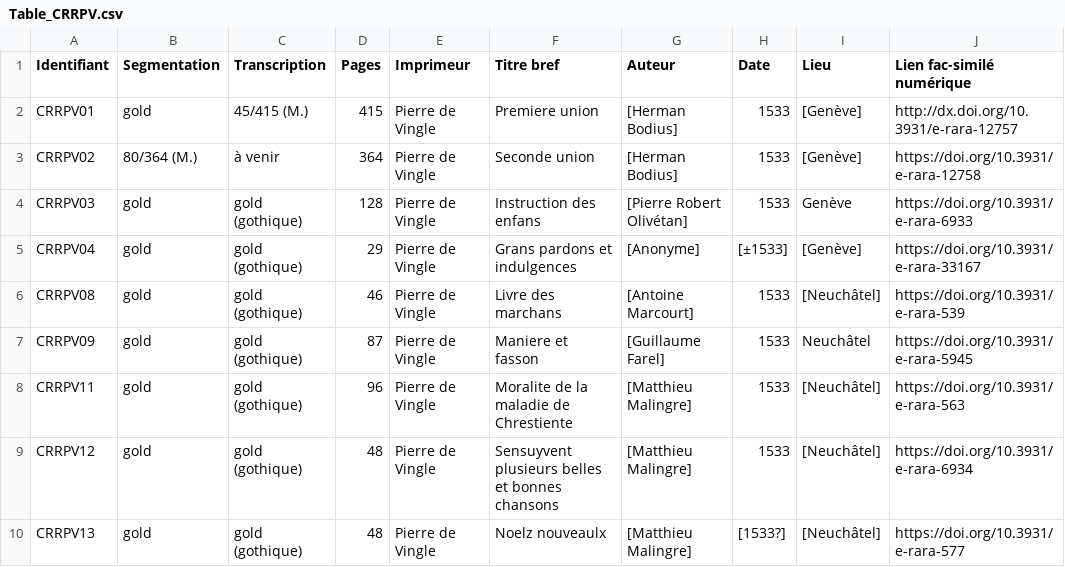
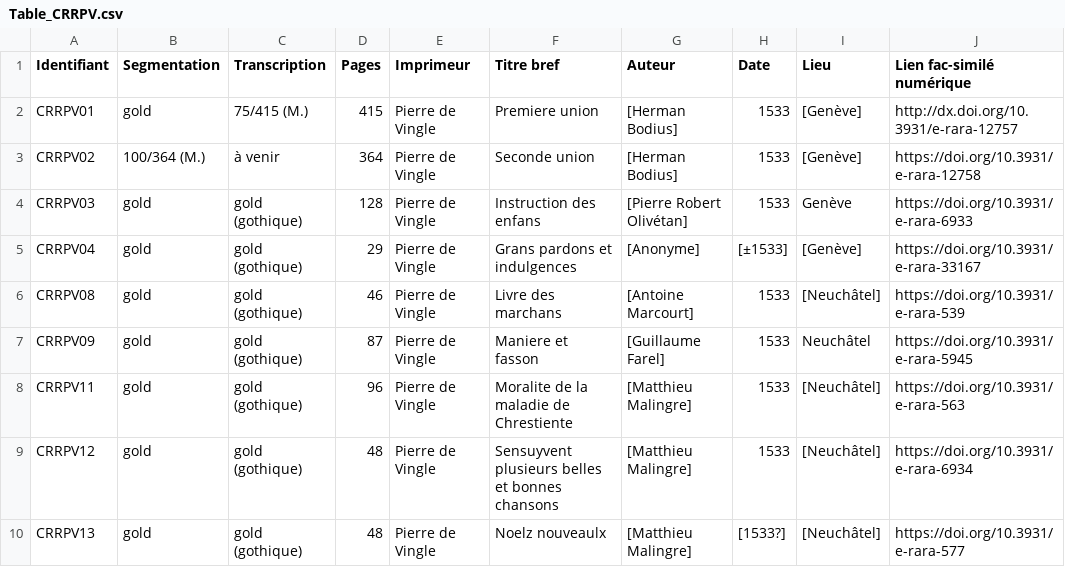
Before and after one commit to SETAFDH/HTR-SETAF-Pierre-de-Vingle, a CSV file: Table_CRRPV.csv, drawn as a sheet; only a part is shown; the diff names each change by its address in the sheet, - before the commit and + after, or states it on an @@ line.

Commit message:
Update Table_CRRPV.csv

```diff
--- a/Table_CRRPV.csv
+++ b/Table_CRRPV.csv
-C2 (Transcription): 45/415 (M.)
+C2 (Transcription): 75/415 (M.)
-B3 (Segmentation): 80/364 (M.)
+B3 (Segmentation): 100/364 (M.)
```
